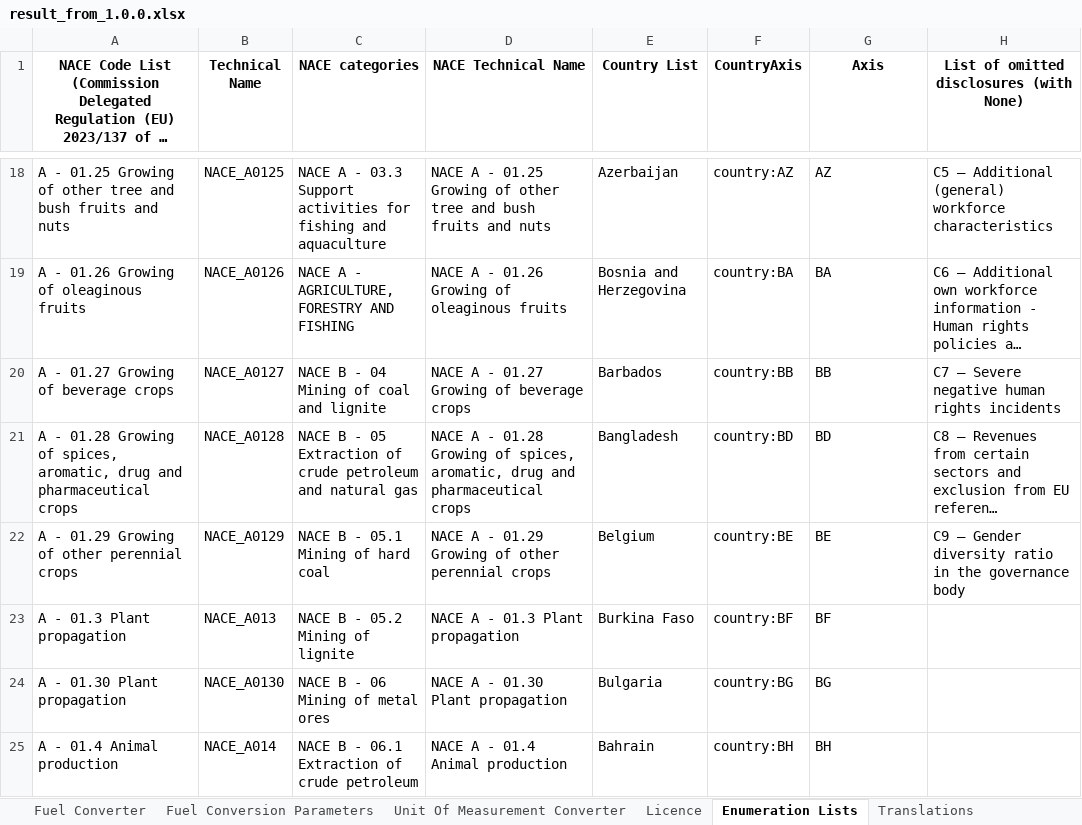
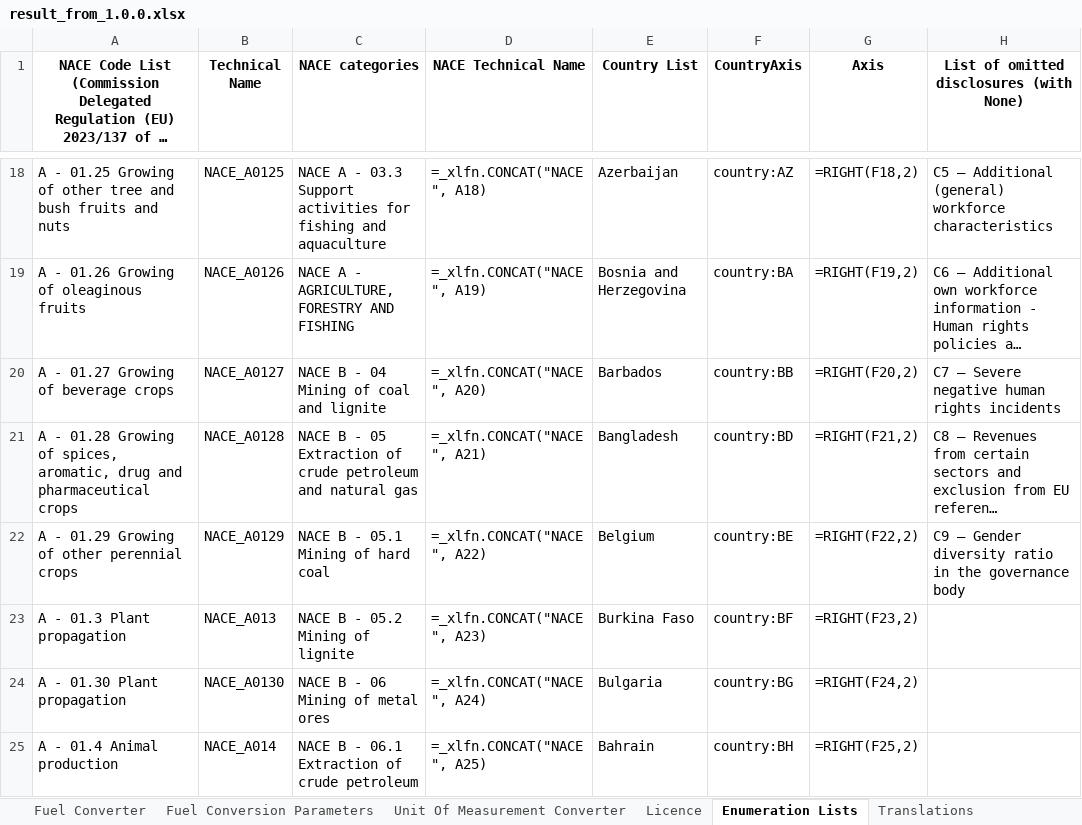
Before and after one commit to EFRAG-EU/Digital-Template-Data-Migration-Tool, an Excel workbook: Template/result_from_1.0.0.xlsx, sheet Enumeration Lists, drawn as a sheet; only a part is shown, gaps mark what is left out; long unchanged cells end in …; values as stored, in another font and other column widths than the file's, no borders; formulas without a stored value are shown as written; the diff covers the shown part only; the diff names each change by its address in the sheet, - before the commit and + after, or states it on an @@ line.

```diff
--- a/Template/result_from_1.0.0.xlsx (sheet Enumeration Lists)
+++ b/Template/result_from_1.0.0.xlsx (sheet Enumeration Lists)
-D18 (NACE Technical Name): NACE A - 01.25 Growing of other tree and bush fruits and nuts
+D18 (NACE Technical Name): =_xlfn.CONCAT("NACE ", A18)
-G18 (Axis): AZ
+G18 (Axis): =RIGHT(F18,2)
-D19 (NACE Technical Name): NACE A - 01.26 Growing of oleaginous fruits
+D19 (NACE Technical Name): =_xlfn.CONCAT("NACE ", A19)
-G19 (Axis): BA
+G19 (Axis): =RIGHT(F19,2)
-D20 (NACE Technical Name): NACE A - 01.27 Growing of beverage crops
+D20 (NACE Technical Name): =_xlfn.CONCAT("NACE ", A20)
-G20 (Axis): BB
+G20 (Axis): =RIGHT(F20,2)
-D21 (NACE Technical Name): NACE A - 01.28 Growing of spices, aromatic, drug and pharmaceutical crops
+D21 (NACE Technical Name): =_xlfn.CONCAT("NACE ", A21)
-G21 (Axis): BD
+G21 (Axis): =RIGHT(F21,2)
-D22 (NACE Technical Name): NACE A - 01.29 Growing of other perennial crops
+D22 (NACE Technical Name): =_xlfn.CONCAT("NACE ", A22)
-G22 (Axis): BE
+G22 (Axis): =RIGHT(F22,2)
-D23 (NACE Technical Name): NACE A - 01.3 Plant propagation
+D23 (NACE Technical Name): =_xlfn.CONCAT("NACE ", A23)
-G23 (Axis): BF
+G23 (Axis): =RIGHT(F23,2)
-D24 (NACE Technical Name): NACE A - 01.30 Plant propagation
+D24 (NACE Technical Name): =_xlfn.CONCAT("NACE ", A24)
-G24 (Axis): BG
+G24 (Axis): =RIGHT(F24,2)
-D25 (NACE Technical Name): NACE A - 01.4 Animal production
+D25 (NACE Technical Name): =_xlfn.CONCAT("NACE ", A25)
-G25 (Axis): BH
+G25 (Axis): =RIGHT(F25,2)
```
Also changed, not shown: 1288 edited cells elsewhere in this sheet, sheet Environmental Disclosures, sheet Social Disclosures, sheet Translations, sheet General Information, sheet Fuel Converter, sheet Table of Contents & Validation, 4 more sheets, formulas that keep their value, hidden cells, 14 other files.
